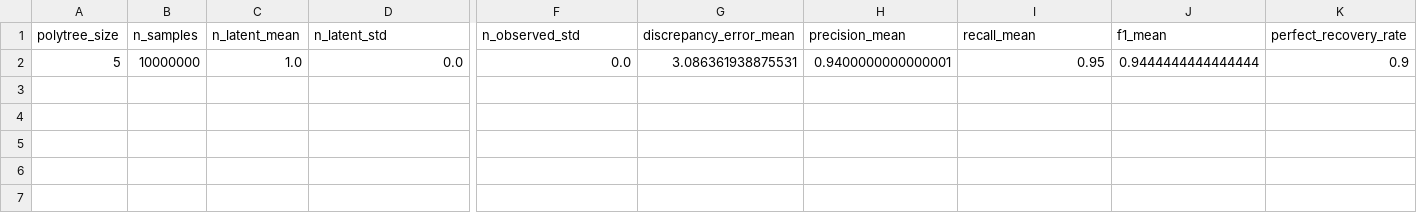
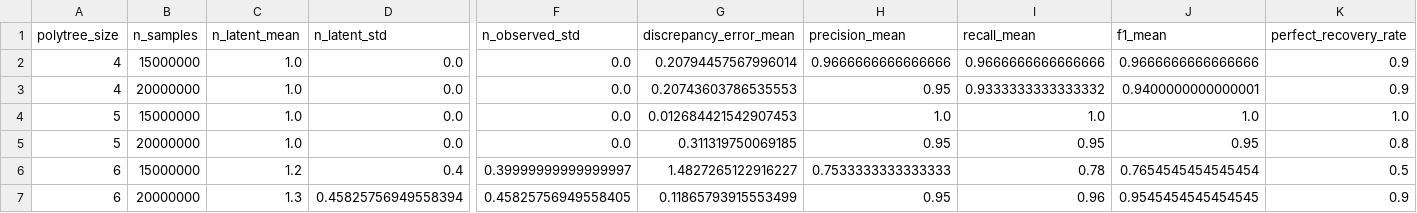
Before and after one commit to sanclee09/causalLatentPolytree, a CSV file: random_polytree_results.csv, drawn as a sheet; only a part is shown, gaps mark what is left out; addresses are those after the commit; rows hold the shown columns only; the diff names each change by its address in the sheet, - before the commit and + after, or states it on an @@ line.

```diff
--- a/random_polytree_results.csv
+++ b/random_polytree_results.csv
+row 2: 4 | 15000000 | 1.0 | 0.0 | 0.0 | 0.20794457567996014 | 0.9666666666666666 | 0.9666666666666666 | 0.9666666666666666 | 0.9
+row 3: 4 | 20000000 | 1.0 | 0.0 | 0.0 | 0.20743603786535553 | 0.95 | 0.9333333333333332 | 0.9400000000000001 | 0.9
+row 4: 5 | 15000000 | 1.0 | 0.0 | 0.0 | 0.012684421542907453 | 1.0 | 1.0 | 1.0 | 1.0
-B5 (n_samples): 10000000
+B5 (n_samples): 20000000
-G5 (discrepancy_error_mean): 3.086361938875531
+G5 (discrepancy_error_mean): 0.311319750069185
-H5 (precision_mean): 0.9400000000000001
+H5 (precision_mean): 0.95
-J5 (f1_mean): 0.9444444444444444
+J5 (f1_mean): 0.95
-K5 (perfect_recovery_rate): 0.9
+K5 (perfect_recovery_rate): 0.8
+row 6: 6 | 15000000 | 1.2 | 0.4 | 0.39999999999999997 | 1.4827265122916227 | 0.7533333333333333 | 0.78 | 0.7654545454545454 | 0.5
+row 7: 6 | 20000000 | 1.3 | 0.45825756949558394 | 0.45825756949558405 | 0.11865793915553499 | 0.95 | 0.96 | 0.9545454545454545 | 0.9
```
Also changed, not shown: 4 other files.
